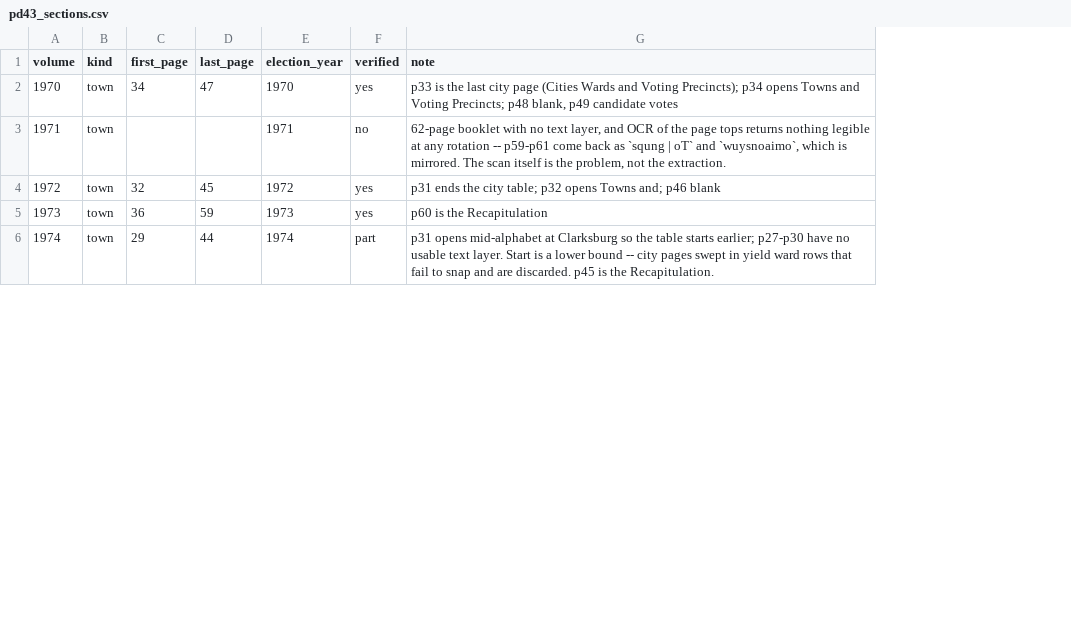
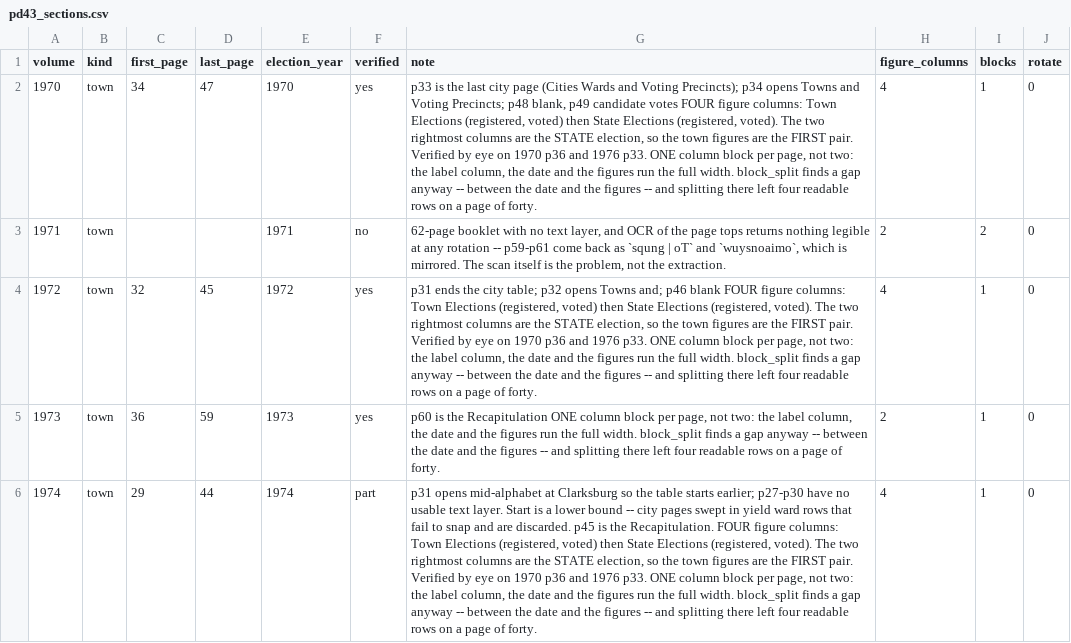
Before and after one commit to JamesNicholsWorley/muni-harvest, a CSV file: config/pd43_sections.csv, drawn as a sheet; only a part is shown; the diff covers the shown part only; the diff names each change by its address in the sheet, - before the commit and + after, or states it on an @@ line.

```diff
--- a/config/pd43_sections.csv
+++ b/config/pd43_sections.csv
+column H (figure_columns), rows 2-6: 4 | 2 | 4 | 2 | 4
+column I (blocks), rows 2-6: 1 | 2 | 1 | 1 | 1
+column J (rotate), rows 2-6: all 0
-G2 (note): …candidate votes
+G2 (note): …candidate votes FOUR figure columns: Town Elections (registered, voted) then State Elections (registered, voted). The two rightmost columns are the STATE election, so the town figures are the FIRST pair. Verified by eye on 1970 p36 and 1976 p33. ONE column block per page, not two: the label column, the date and the figures run the full width. block_split finds a gap anyway -- between the date and the figures -- and splitting there left four readable rows on a page of forty.
-G4 (note): …p46 blank
+G4 (note): …p46 blank FOUR figure columns: Town Elections (registered, voted) then State Elections (registered, voted). The two rightmost columns are the STATE election, so the town figures are the FIRST pair. Verified by eye on 1970 p36 and 1976 p33. ONE column block per page, not two: the label column, the date and the figures run the full width. block_split finds a gap anyway -- between the date and the figures -- and splitting there left four readable rows on a page of forty.
-G5 (note): …the Recapitulation
+G5 (note): …the Recapitulation ONE column block per page, not two: the label column, the date and the figures run the full width. block_split finds a gap anyway -- between the date and the figures -- and splitting there left four readable rows on a page of forty.
-G6 (note): …the Recapitulation.
+G6 (note): …the Recapitulation. FOUR figure columns: Town Elections (registered, voted) then State Elections (registered, voted). The two rightmost columns are the STATE election, so the town figures are the FIRST pair. Verified by eye on 1970 p36 and 1976 p33. ONE column block per page, not two: the label column, the date and the figures run the full width. block_split finds a gap anyway -- between the date and the figures -- and splitting there left four readable rows on a page of forty.
```
Also changed, not shown: 5 edited cells elsewhere in this file, 5 other files.
